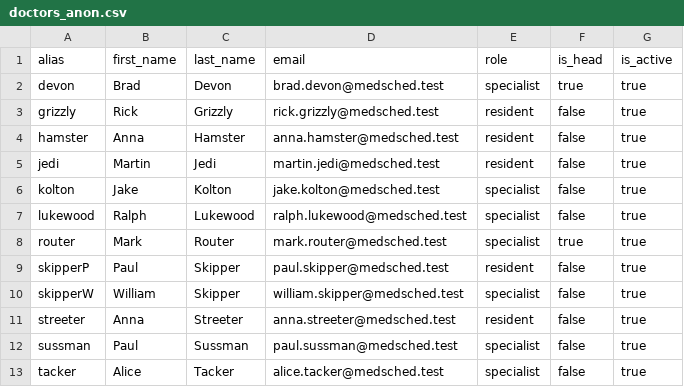
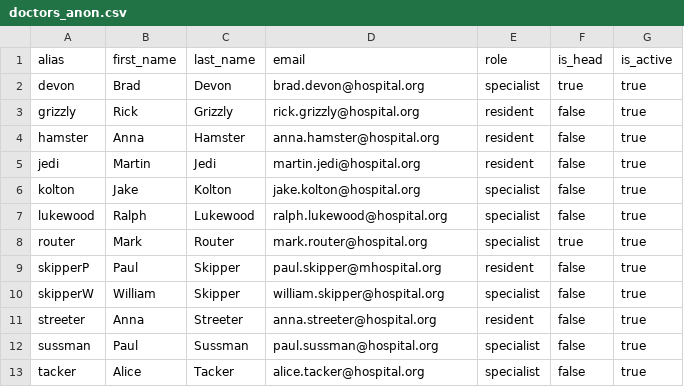
Before and after one commit to orlvann/MEDSHED, a CSV file: data/seeds/doctors_anon.csv, drawn as a sheet.

Commit message:
feat: refactor preferences model and update seeds

```diff
--- a/data/seeds/doctors_anon.csv
+++ b/data/seeds/doctors_anon.csv
@@ -1,13 +1,13 @@
 alias,first_name,last_name,email,role,is_head,is_active
-devon,Brad,Devon,brad.devon@medsched.test,specialist,true,true
-grizzly,Rick,Grizzly,rick.grizzly@medsched.test,resident,false,true
-hamster,Anna,Hamster,anna.hamster@medsched.test,resident,false,true
-jedi,Martin,Jedi,martin.jedi@medsched.test,resident,false,true
-kolton,Jake,Kolton,jake.kolton@medsched.test,specialist,false,true
-lukewood,Ralph,Lukewood,ralph.lukewood@medsched.test,specialist,false,true
-router,Mark,Router,mark.router@medsched.test,specialist,true,true
-skipperP,Paul,Skipper,paul.skipper@medsched.test,resident,false,true
-skipperW,William,Skipper,william.skipper@medsched.test,specialist,false,true
-streeter,Anna,Streeter,anna.streeter@medsched.test,resident,false,true
-sussman,Paul,Sussman,paul.sussman@medsched.test,specialist,false,true
-tacker,Alice,Tacker,alice.tacker@medsched.test,specialist,false,true
+devon,Brad,Devon,brad.devon@hospital.org,specialist,true,true
+grizzly,Rick,Grizzly,rick.grizzly@hospital.org,resident,false,true
+hamster,Anna,Hamster,anna.hamster@hospital.org,resident,false,true
+jedi,Martin,Jedi,martin.jedi@hospital.org,resident,false,true
+kolton,Jake,Kolton,jake.kolton@hospital.org,specialist,false,true
+lukewood,Ralph,Lukewood,ralph.lukewood@hospital.org,specialist,false,true
+router,Mark,Router,mark.router@hospital.org,specialist,true,true
+skipperP,Paul,Skipper,paul.skipper@mhospital.org,resident,false,true
+skipperW,William,Skipper,william.skipper@hospital.org,specialist,false,true
+streeter,Anna,Streeter,anna.streeter@hospital.org,resident,false,true
+sussman,Paul,Sussman,paul.sussman@hospital.org,specialist,false,true
+tacker,Alice,Tacker,alice.tacker@hospital.org,specialist,false,true
```
Also changed, not shown: 19 other files.
